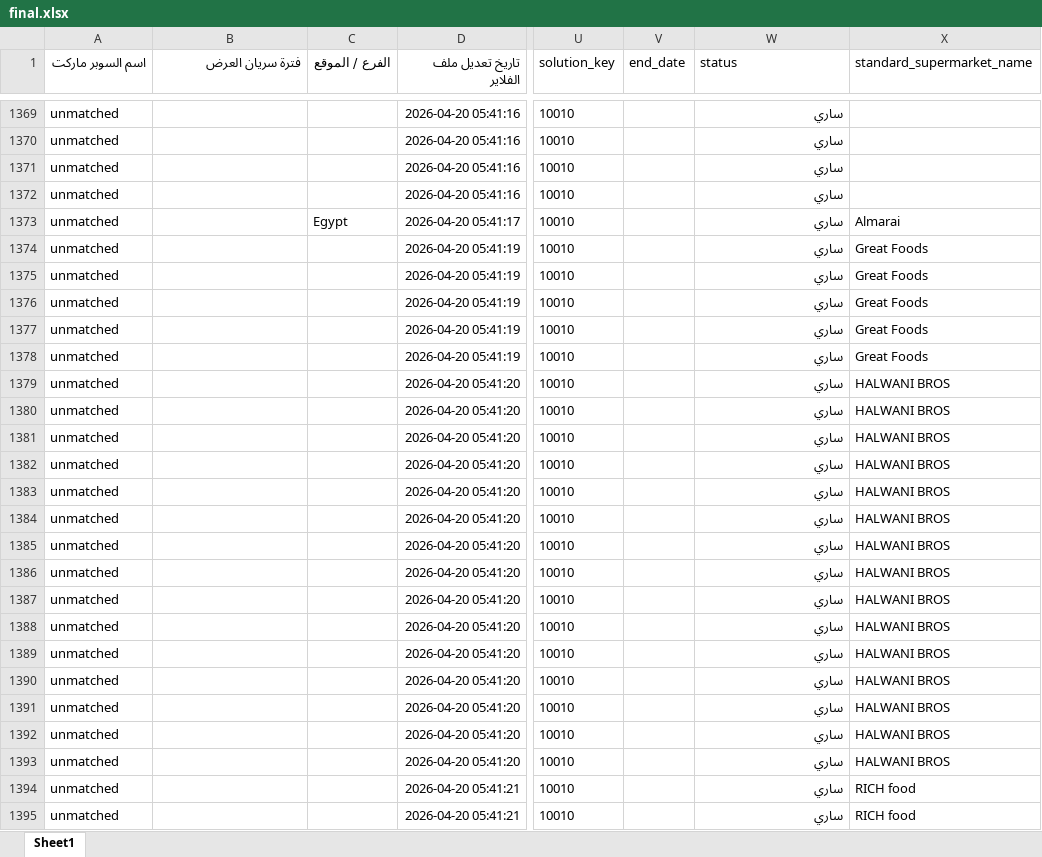
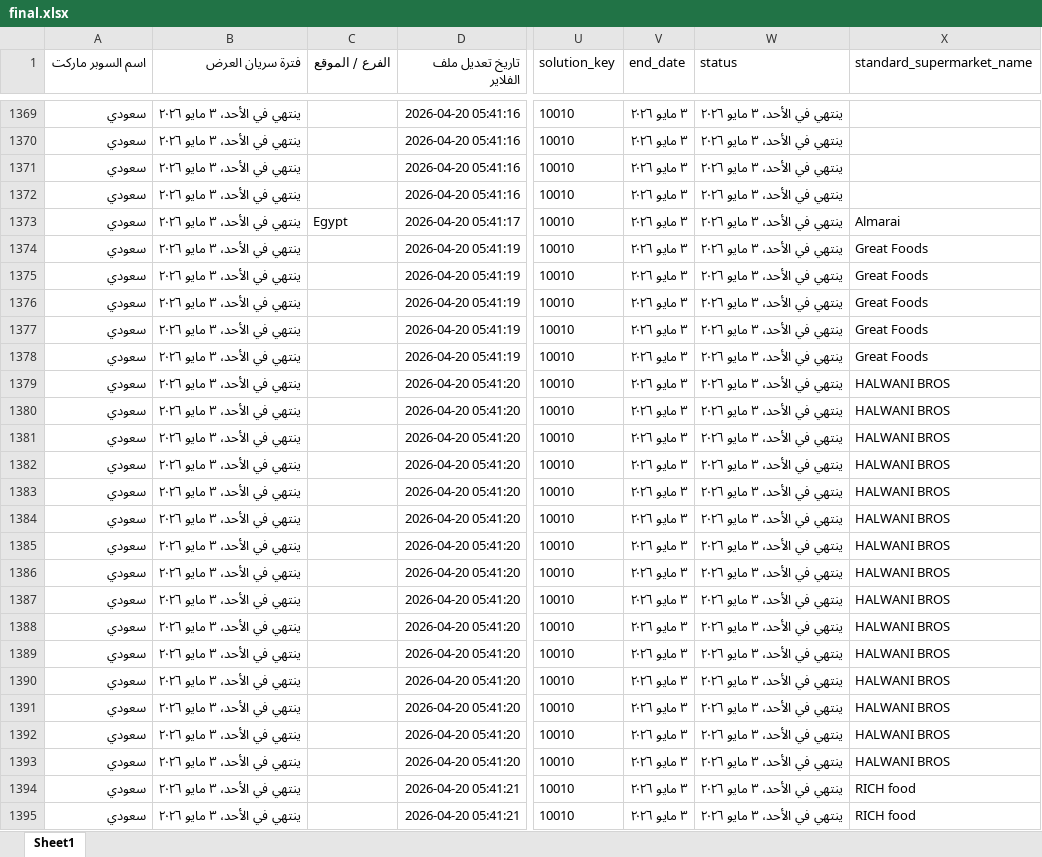
Before and after one commit to eg-market/ai, an Excel workbook: final.xlsx, sheet Sheet1, drawn as a sheet; only a part is shown, gaps mark what is left out; values as stored, in another font and other column widths than the file's, no borders; the diff covers the shown part only; the diff names each change by its address in the sheet, - before the commit and + after, or states it on an @@ line.

```diff
--- a/final.xlsx (sheet Sheet1)
+++ b/final.xlsx (sheet Sheet1)
-A1369:A1395 (اسم السوبر ماركت): unmatched
+A1369:A1395 (اسم السوبر ماركت): سعودي
-B1369:B1395 (فترة سريان العرض): (empty)
+B1369:B1395 (فترة سريان العرض): ينتهي في الأحد، ٣ مايو ٢٠٢٦
-V1369:V1395 (end_date): (empty)
+V1369:V1395 (end_date): ٣ مايو ٢٠٢٦
-W1369:W1395 (status): ساري
+W1369:W1395 (status): ينتهي في الأحد، ٣ مايو ٢٠٢٦
```
Also changed, not shown: 1232 edited cells elsewhere in this sheet, 1 other file.
